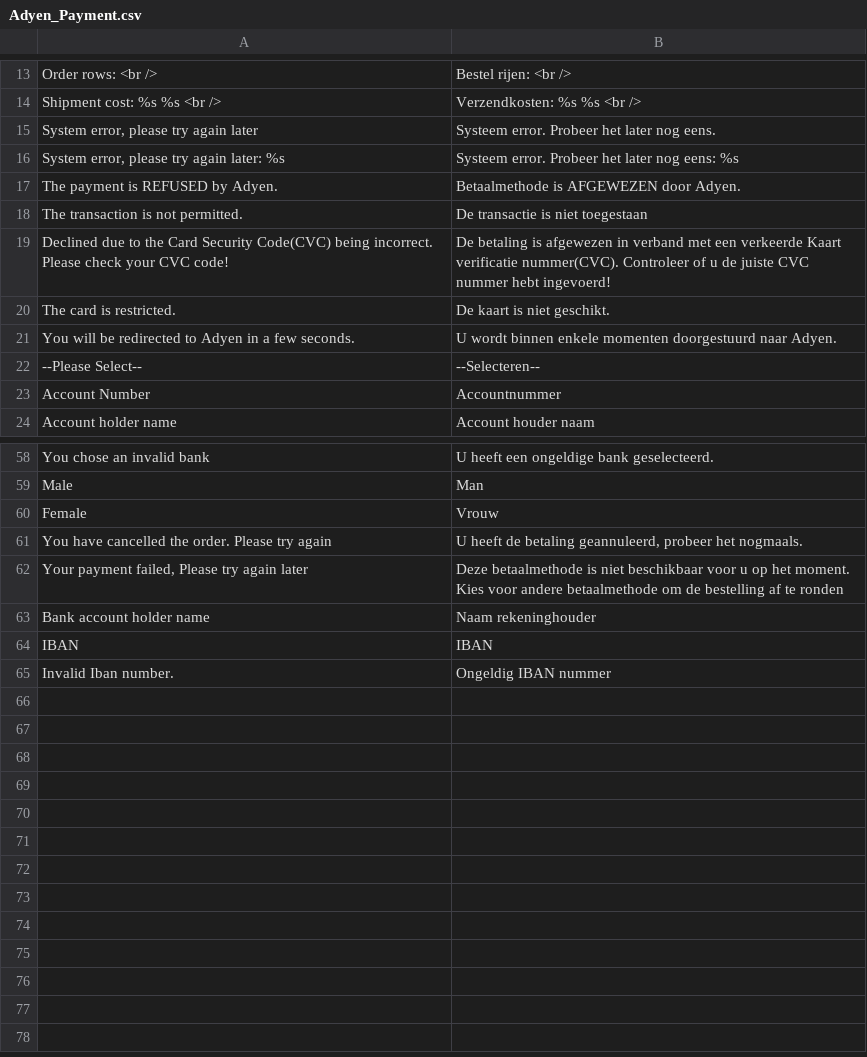
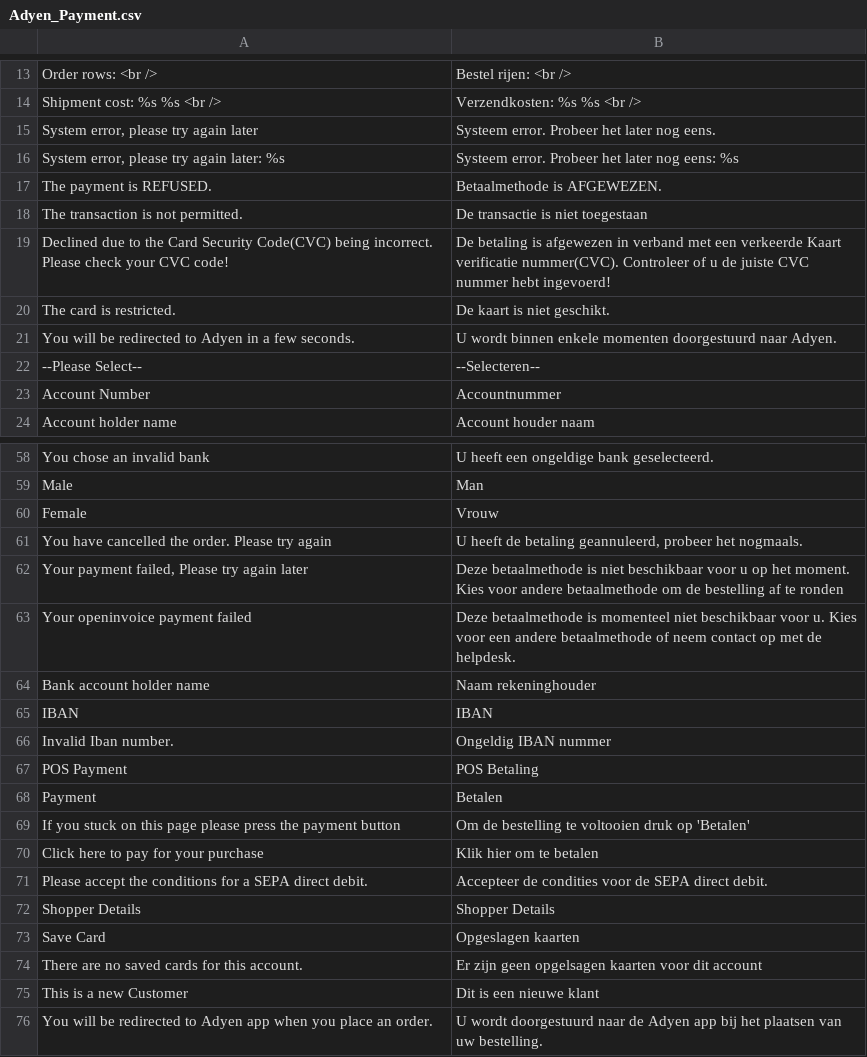
Before and after one commit to OpenMageModuleFostering/adyen_payment, a CSV file: app/locale/nl_NL/Adyen_Payment.csv, drawn as a sheet; only a part is shown, gaps mark what is left out; removed rows and columns are numbered as before the commit, all else as after; the diff names each change by its address in the sheet, - before the commit and + after, or states it on an @@ line.

```diff
--- a/app/locale/nl_NL/Adyen_Payment.csv
+++ b/app/locale/nl_NL/Adyen_Payment.csv
-row 17: The payment is REFUSED by Adyen. | Betaalmethode is AFGEWEZEN door Adyen.
+row 17: The payment is REFUSED. | Betaalmethode is AFGEWEZEN.
+row 63: Your openinvoice payment failed | Deze betaalmethode is momenteel niet beschikbaar voor u. Kies voor een andere betaalmethode of neem contact op met de helpdesk.
+row 67: POS Payment | POS Betaling
+row 68: Payment | Betalen
+row 69: If you stuck on this page please press the payment button | Om de bestelling te voltooien druk op 'Betalen'
+row 70: Click here to pay for your purchase | Klik hier om te betalen
+row 71: Please accept the conditions for a SEPA direct debit. | Accepteer de condities voor de SEPA direct debit.
+row 72: Shopper Details | Shopper Details
+row 73: Save Card | Opgeslagen kaarten
+row 74: There are no saved cards for this account. | Er zijn geen opgelsagen kaarten voor dit account
+row 75: This is a new Customer | Dit is een nieuwe klant
+row 76: You will be redirected to Adyen app when you place an order. | U wordt doorgestuurd naar de Adyen app bij het plaatsen van uw bestelling.
```
Also changed, not shown: app/locale/de_DE/Adyen_Payment.csv, app/locale/es_ES/Adyen_Payment.csv, 56 other files.
